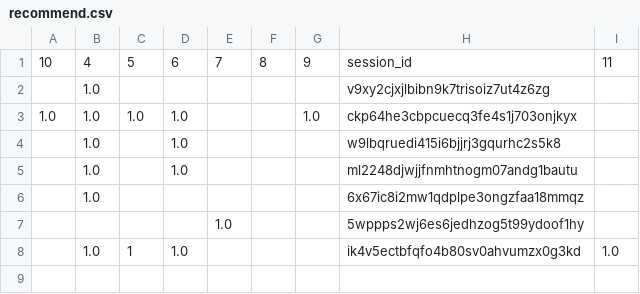
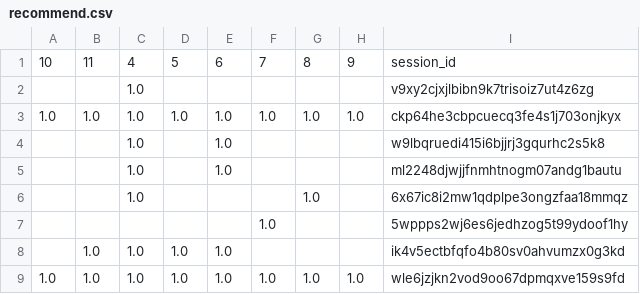
Before and after one commit to juliavictor/my-first-blog, a CSV file: recommend.csv, drawn as a sheet; removed rows and columns are numbered as before the commit, all else as after; the diff names each change by its address in the sheet, - before the commit and + after, or states it on an @@ line.

```diff
--- a/recommend.csv
+++ b/recommend.csv
+column E, row 1: 6; row 3: 1.0; row 8: 1.0
-column I, row 1: 11; row 8: 1.0
-B1: 4
+B1: 11
-C1: 5
+C1: 4
-D1: 6
+D1: 5
-row 2:  | 1.0 |  |  |  |  |  | v9xy2cjxjlbibn9k7trisoiz7ut4z6zg
+row 2:  |  | 1.0 |  |  |  |  |  | v9xy2cjxjlbibn9k7trisoiz7ut4z6zg
-F3: (empty)
+F3: 1.0
-G3: (empty)
+G3: 1.0
-row 4:  | 1.0 |  | 1.0 |  |  |  | w9lbqruedi415i6bjjrj3gqurhc2s5k8
-row 5:  | 1.0 |  | 1.0 |  |  |  | ml2248djwjjfnmhtnogm07andg1bautu
-row 6:  | 1.0 |  |  |  |  |  | 6x67ic8i2mw1qdplpe3ongzfaa18mmqz
+row 4:  |  | 1.0 |  | 1.0 |  |  |  | w9lbqruedi415i6bjjrj3gqurhc2s5k8
+row 5:  |  | 1.0 |  | 1.0 |  |  |  | ml2248djwjjfnmhtnogm07andg1bautu
+row 6:  |  | 1.0 |  |  |  | 1.0 |  | 6x67ic8i2mw1qdplpe3ongzfaa18mmqz
-C8: 1
+C8: 1.0
+row 9: 1.0 | 1.0 | 1.0 | 1.0 | 1.0 | 1.0 | 1.0 | 1.0 | wle6jzjkn2vod9oo67dpmqxve159s9fd
```
Also changed, not shown: 6 other files.
